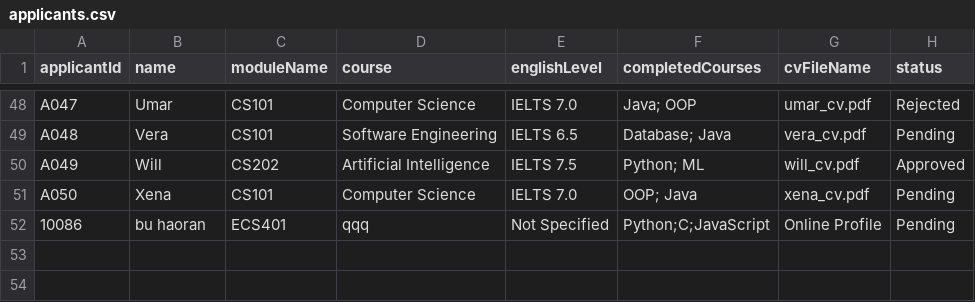
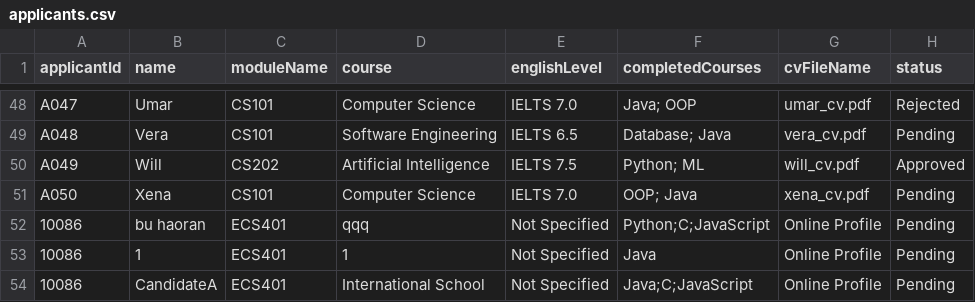
Before and after one commit to lmc2290/EBU6304_Group82, a CSV file: data/applicants.csv, drawn as a sheet; only a part is shown, gaps mark what is left out.

Commit message:
feat: implement local text-based data persistence for TA system

```diff
--- a/data/applicants.csv
+++ b/data/applicants.csv
@@ -52 +52,3 @@ A050,Xena,CS101,Computer Science,IELTS 7.0,OOP; Java,xena_cv.pdf,Pending
 10086,bu haoran,ECS401,qqq,Not Specified,Python;C;JavaScript,Online Profile,Pending
+10086,1,ECS401,1,Not Specified,Java,Online Profile,Pending
+10086,CandidateA,ECS401,International School,Not Specified,Java;C;JavaScript,Online Profile,Pending
```
Also changed, not shown: 2 other files.
